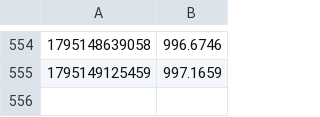
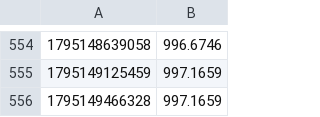
Before and after one commit to palcikia-crypto/aegis-lab, a CSV file: results/equity.csv, drawn as a sheet; only a part is shown, gaps mark what is left out; the diff names each change by its address in the sheet, - before the commit and + after, or states it on an @@ line.

```diff
--- a/results/equity.csv
+++ b/results/equity.csv
+row 556: 1795149466328 | 997.1659
```
Also changed, not shown: results/lab/paper_equity.csv, 11 other files.
